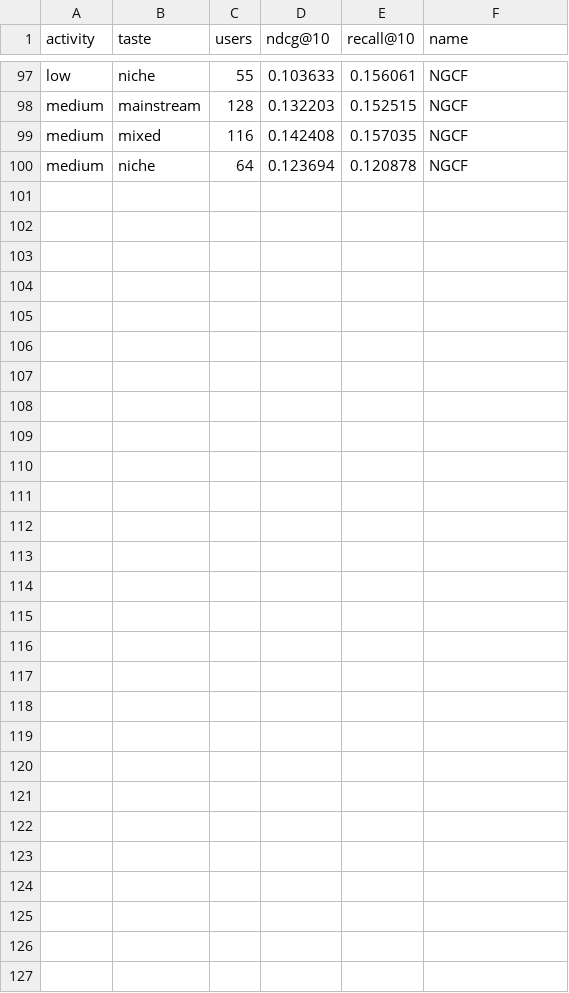
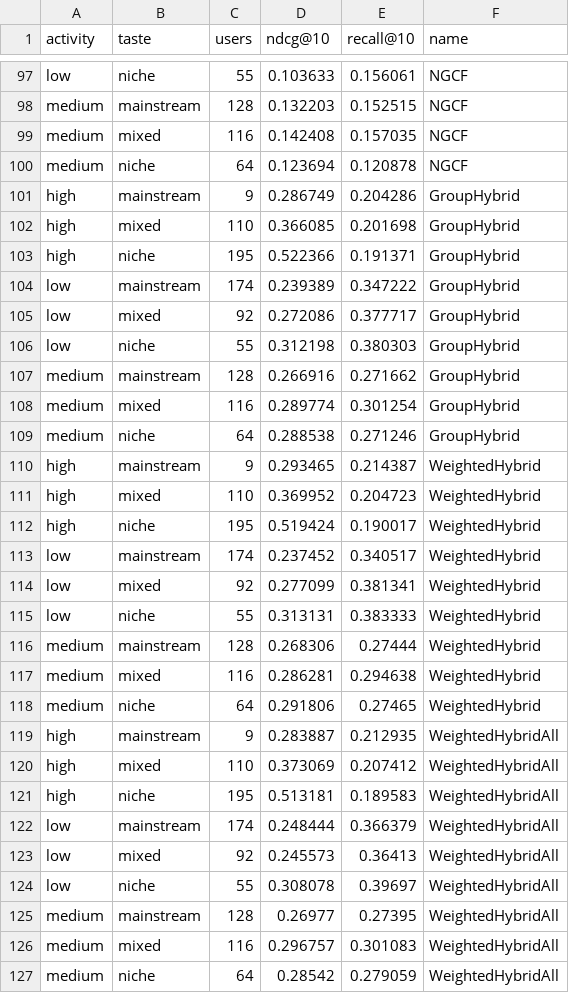
Before and after one commit to PaulAnton03/RecBole_DSAIT4335, a CSV file: results/processed/user_group_intersection_test.csv, drawn as a sheet; only a part is shown, gaps mark what is left out; the diff names each change by its address in the sheet, - before the commit and + after, or states it on an @@ line.

```diff
--- a/results/processed/user_group_intersection_test.csv
+++ b/results/processed/user_group_intersection_test.csv
+row 101: high | mainstream | 9 | 0.286749 | 0.204286 | GroupHybrid
+row 102: high | mixed | 110 | 0.366085 | 0.201698 | GroupHybrid
+row 103: high | niche | 195 | 0.522366 | 0.191371 | GroupHybrid
+row 104: low | mainstream | 174 | 0.239389 | 0.347222 | GroupHybrid
+row 105: low | mixed | 92 | 0.272086 | 0.377717 | GroupHybrid
+row 106: low | niche | 55 | 0.312198 | 0.380303 | GroupHybrid
+row 107: medium | mainstream | 128 | 0.266916 | 0.271662 | GroupHybrid
+row 108: medium | mixed | 116 | 0.289774 | 0.301254 | GroupHybrid
+row 109: medium | niche | 64 | 0.288538 | 0.271246 | GroupHybrid
+row 110: high | mainstream | 9 | 0.293465 | 0.214387 | WeightedHybrid
+row 111: high | mixed | 110 | 0.369952 | 0.204723 | WeightedHybrid
+row 112: high | niche | 195 | 0.519424 | 0.190017 | WeightedHybrid
+row 113: low | mainstream | 174 | 0.237452 | 0.340517 | WeightedHybrid
+row 114: low | mixed | 92 | 0.277099 | 0.381341 | WeightedHybrid
+row 115: low | niche | 55 | 0.313131 | 0.383333 | WeightedHybrid
+row 116: medium | mainstream | 128 | 0.268306 | 0.27444 | WeightedHybrid
+row 117: medium | mixed | 116 | 0.286281 | 0.294638 | WeightedHybrid
+row 118: medium | niche | 64 | 0.291806 | 0.27465 | WeightedHybrid
+row 119: high | mainstream | 9 | 0.283887 | 0.212935 | WeightedHybridAll
+row 120: high | mixed | 110 | 0.373069 | 0.207412 | WeightedHybridAll
+row 121: high | niche | 195 | 0.513181 | 0.189583 | WeightedHybridAll
+row 122: low | mainstream | 174 | 0.248444 | 0.366379 | WeightedHybridAll
+row 123: low | mixed | 92 | 0.245573 | 0.36413 | WeightedHybridAll
+row 124: low | niche | 55 | 0.308078 | 0.39697 | WeightedHybridAll
+row 125: medium | mainstream | 128 | 0.26977 | 0.27395 | WeightedHybridAll
+row 126: medium | mixed | 116 | 0.296757 | 0.301083 | WeightedHybridAll
+row 127: medium | niche | 64 | 0.28542 | 0.279059 | WeightedHybridAll
```
Also changed, not shown: results/processed/metric_validation.csv, results/processed/popularity_alignment_valid.csv, 44 other files.
